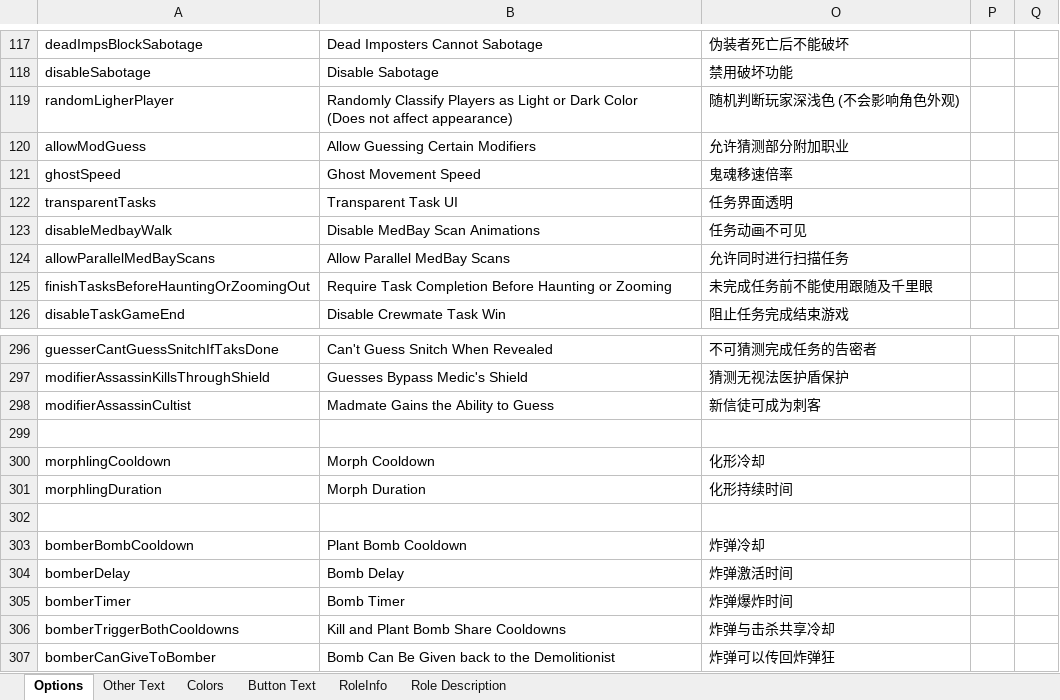
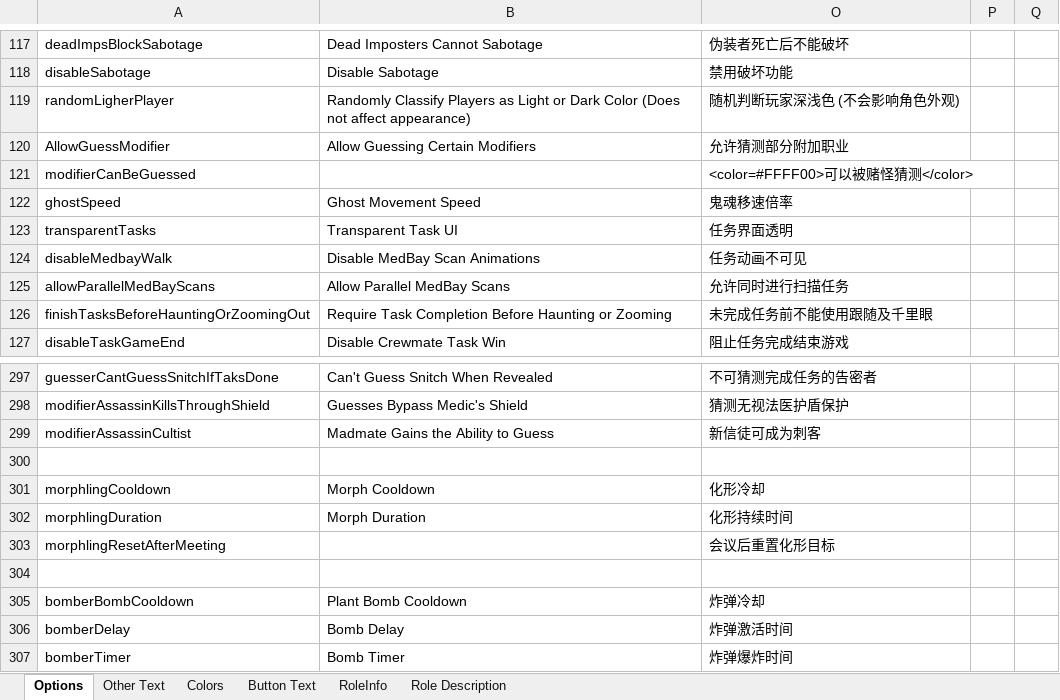
Before and after one commit to mxyx-club/TheOtherUs-Edited, an Excel workbook: Strings.xlsx, sheet Options, drawn as a sheet; only a part is shown, gaps mark what is left out; the shorter side is filled out with more unchanged rows; values as stored, in another font and other column widths than the file's, no borders; the diff names each change by its address in the sheet, - before the commit and + after, or states it on an @@ line.

```diff
--- a/Strings.xlsx (sheet Options)
+++ b/Strings.xlsx (sheet Options)
-B119: …affect appearance)
+B119: …affect appearance)
-A120: allowModGuess
+A120: AllowGuessModifier
+row 121: modifierCanBeGuessed |  | <color=#FFFF00>可以被赌怪猜测</color>
+row 303: morphlingResetAfterMeeting |  | 会议后重置化形目标
```
Also changed, not shown: sheet Role Description, sheet Button Text, 35 other files.
